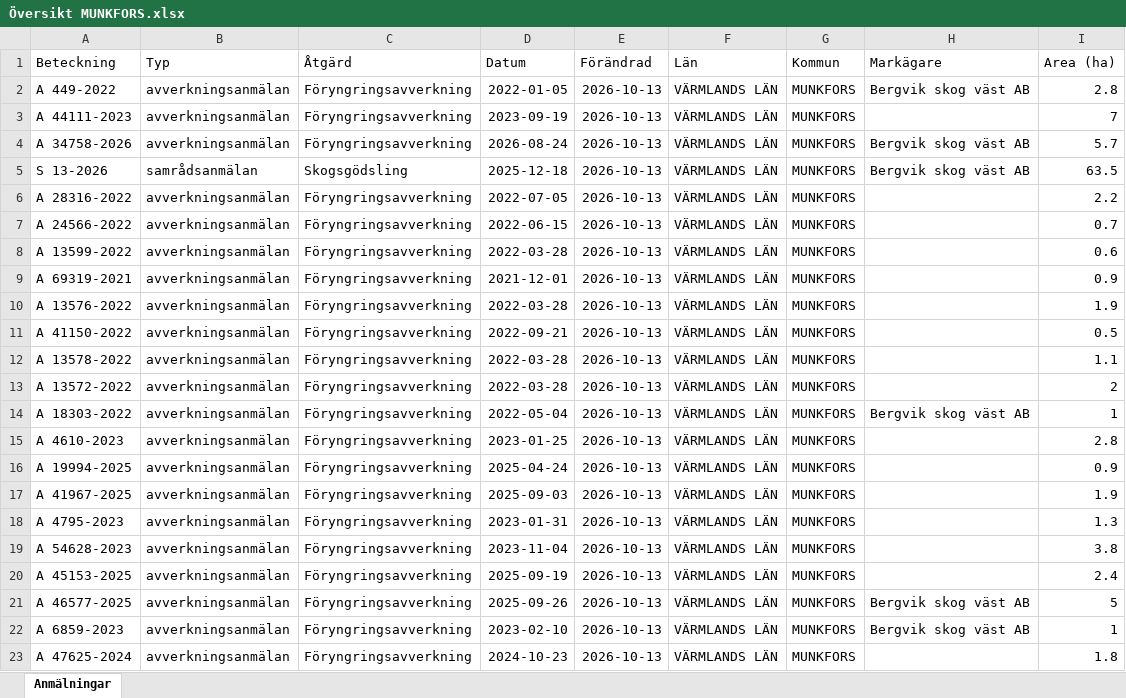
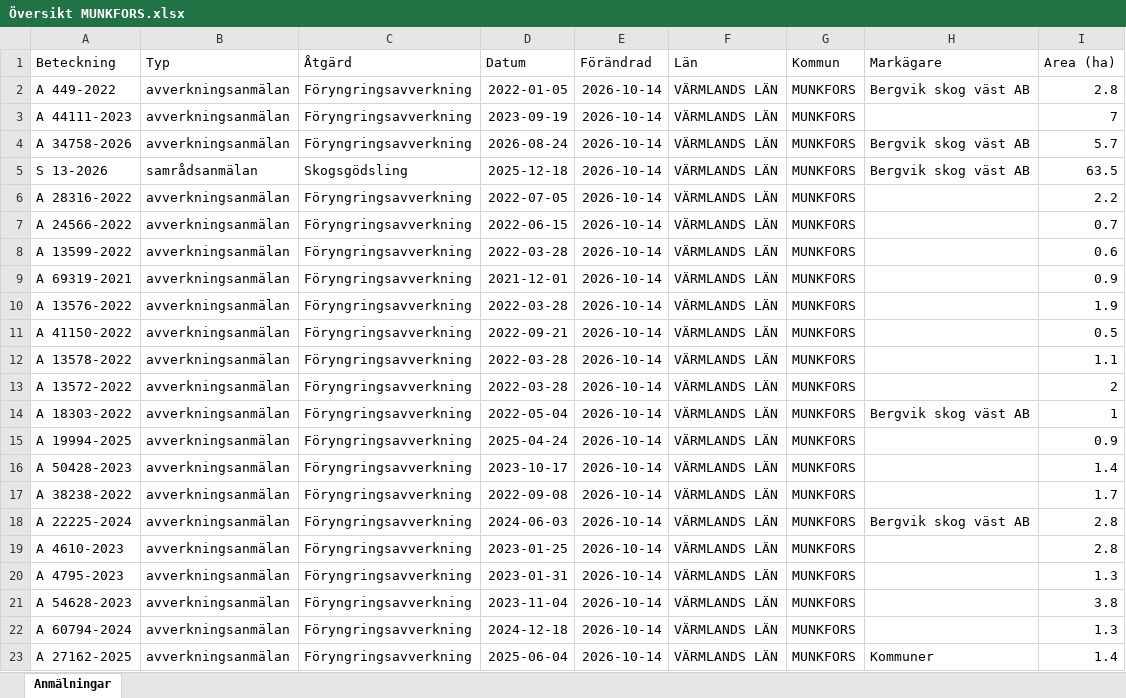
Before and after one commit to klasma/Logging_1762, an Excel workbook: Översikt MUNKFORS.xlsx, sheet Anmälningar, drawn as a sheet; only a part is shown; values as stored, in another font and other column widths than the file's, no borders; the diff covers the shown part only; the diff names each change by its address in the sheet, - before the commit and + after, or states it on an @@ line.

```diff
--- a/Översikt MUNKFORS.xlsx (sheet Anmälningar)
+++ b/Översikt MUNKFORS.xlsx (sheet Anmälningar)
-E2:E23 (Förändrad): 2026-10-13
+E2:E23 (Förändrad): 2026-10-14
-A15 (Beteckning): A 4610-2023
+A15 (Beteckning): A 19994-2025
-D15 (Datum): 2023-01-25
+D15 (Datum): 2025-04-24
-I15 (Area (ha)): 2.8
+I15 (Area (ha)): 0.9
-A16 (Beteckning): A 19994-2025
+A16 (Beteckning): A 50428-2023
-D16 (Datum): 2025-04-24
+D16 (Datum): 2023-10-17
-I16 (Area (ha)): 0.9
+I16 (Area (ha)): 1.4
-A17 (Beteckning): A 41967-2025
+A17 (Beteckning): A 38238-2022
-D17 (Datum): 2025-09-03
+D17 (Datum): 2022-09-08
-I17 (Area (ha)): 1.9
+I17 (Area (ha)): 1.7
-A18 (Beteckning): A 4795-2023
+A18 (Beteckning): A 22225-2024
-D18 (Datum): 2023-01-31
+D18 (Datum): 2024-06-03
-H18 (Markägare): (empty)
+H18 (Markägare): Bergvik skog väst AB
-I18 (Area (ha)): 1.3
+I18 (Area (ha)): 2.8
-A19 (Beteckning): A 54628-2023
+A19 (Beteckning): A 4610-2023
-D19 (Datum): 2023-11-04
+D19 (Datum): 2023-01-25
-I19 (Area (ha)): 3.8
+I19 (Area (ha)): 2.8
-A20 (Beteckning): A 45153-2025
+A20 (Beteckning): A 4795-2023
-D20 (Datum): 2025-09-19
+D20 (Datum): 2023-01-31
-I20 (Area (ha)): 2.4
+I20 (Area (ha)): 1.3
-A21 (Beteckning): A 46577-2025
+A21 (Beteckning): A 54628-2023
-D21 (Datum): 2025-09-26
+D21 (Datum): 2023-11-04
-H21:H22 (Markägare): Bergvik skog väst AB
+H21:H22 (Markägare): (empty)
-I21 (Area (ha)): 5
+I21 (Area (ha)): 3.8
-A22 (Beteckning): A 6859-2023
+A22 (Beteckning): A 60794-2024
-D22 (Datum): 2023-02-10
+D22 (Datum): 2024-12-18
-I22 (Area (ha)): 1
+I22 (Area (ha)): 1.3
-A23 (Beteckning): A 47625-2024
+A23 (Beteckning): A 27162-2025
-D23 (Datum): 2024-10-23
+D23 (Datum): 2025-06-04
-H23 (Markägare): (empty)
+H23 (Markägare): Kommuner
-I23 (Area (ha)): 1.8
+I23 (Area (ha)): 1.4
```
Also changed, not shown: 319 edited cells elsewhere in this sheet, artfynd/A 34758-2026 artfynd.xlsx, artfynd/A 44111-2023 artfynd.xlsx, 19 other files.
